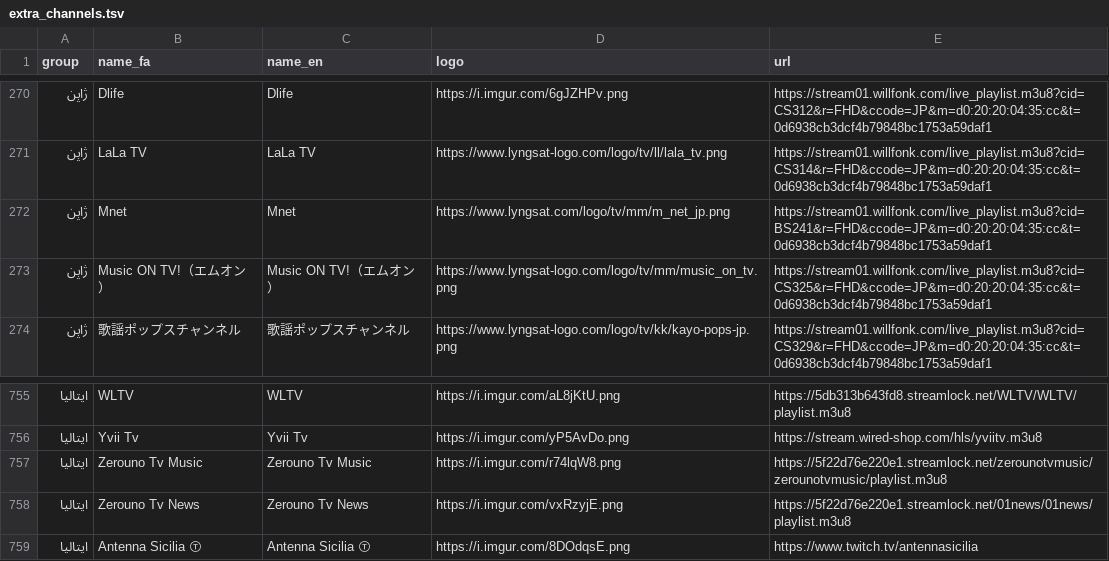
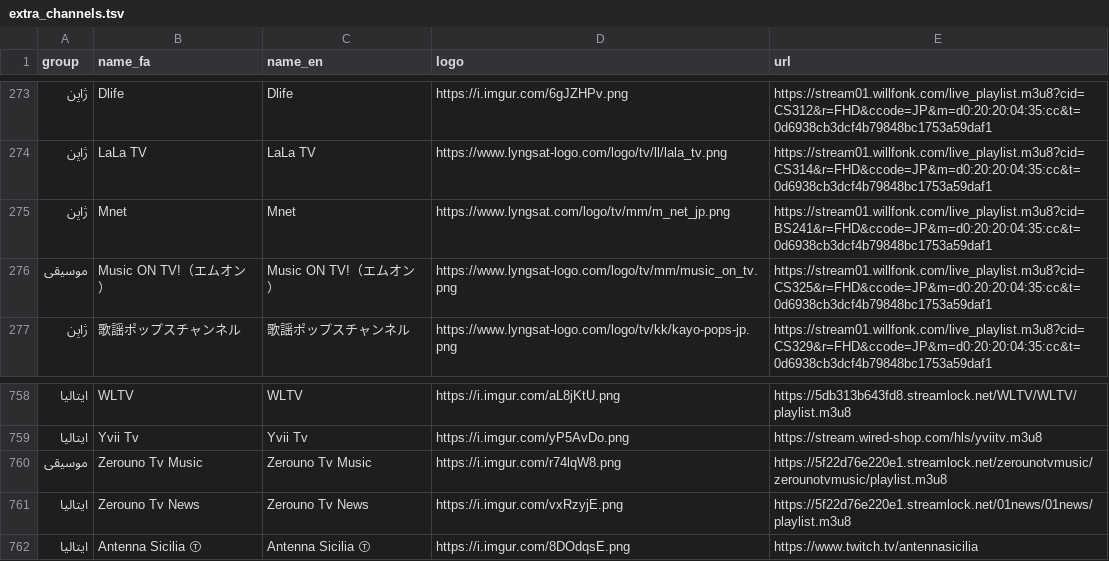
Before and after one commit to Samhouston010/persiana-tv-epg, a TSV file: extra_channels.tsv, drawn as a sheet; only a part is shown, gaps mark what is left out; the diff covers the shown part only.

Commit message:
Add backup links (Iran Intl/BBC Persian/VOA/IRIB TV3), music group, MBC Persia
VPS unreachable, so push final.m3u/final.xml.gz directly to GitHub as a
temporary live source (raw.githubusercontent.com) until the server is back.

```diff
--- a/extra_channels.tsv
+++ b/extra_channels.tsv
@@ -272,3 +275,3 @@
 ژاپن|Mnet|Mnet|https://www.lyngsat.com/logo/tv/mm/m_net_jp.png|https://stream01.willfonk.com/live_playlist.m3u8?cid=BS241&r=FHD&ccode=JP&m=d0:20:20:04:35:cc&t=0d6938cb3dcf4b79848bc1753a59daf1
-ژاپن|Music ON TV!（エムオン）|Music ON TV!（エムオン）|https://www.lyngsat-logo.com/logo/tv/mm/music_on_tv.png|https://stream01.willfonk.com/live_playlist.m3u8?cid=CS325&r=FHD&ccode=JP&m=d0:20:20:04:35:cc&t=0d6938cb3dcf4b79848bc1753a59daf1
+موسیقی|Music ON TV!（エムオン）|Music ON TV!（エムオン）|https://www.lyngsat-logo.com/logo/tv/mm/music_on_tv.png|https://stream01.willfonk.com/live_playlist.m3u8?cid=CS325&r=FHD&ccode=JP&m=d0:20:20:04:35:cc&t=0d6938cb3dcf4b79848bc1753a59daf1
 ژاپن|歌謡ポップスチャンネル|歌謡ポップスチャンネル|https://www.lyngsat-logo.com/logo/tv/kk/kayo-pops-jp.png|https://stream01.willfonk.com/live_playlist.m3u8?cid=CS329&r=FHD&ccode=JP&m=d0:20:20:04:35:cc&t=0d6938cb3dcf4b79848bc1753a59daf1
@@ -756,3 +759,3 @@
 ایتالیا|Yvii Tv|Yvii Tv|https://i.imgur.com/yP5AvDo.png|https://stream.wired-shop.com/hls/yviitv.m3u8
-ایتالیا|Zerouno Tv Music|Zerouno Tv Music|https://i.imgur.com/r74lqW8.png|https://5f22d76e220e1.streamlock.net/zerounotvmusic/zerounotvmusic/playlist.m3u8
+موسیقی|Zerouno Tv Music|Zerouno Tv Music|https://i.imgur.com/r74lqW8.png|https://5f22d76e220e1.streamlock.net/zerounotvmusic/zerounotvmusic/playlist.m3u8
 ایتالیا|Zerouno Tv News|Zerouno Tv News|https://i.imgur.com/vxRzyjE.png|https://5f22d76e220e1.streamlock.net/01news/01news/playlist.m3u8
```
Also changed, not shown: 36 added rows and 10 edited cells elsewhere in this file, 4 other files.
